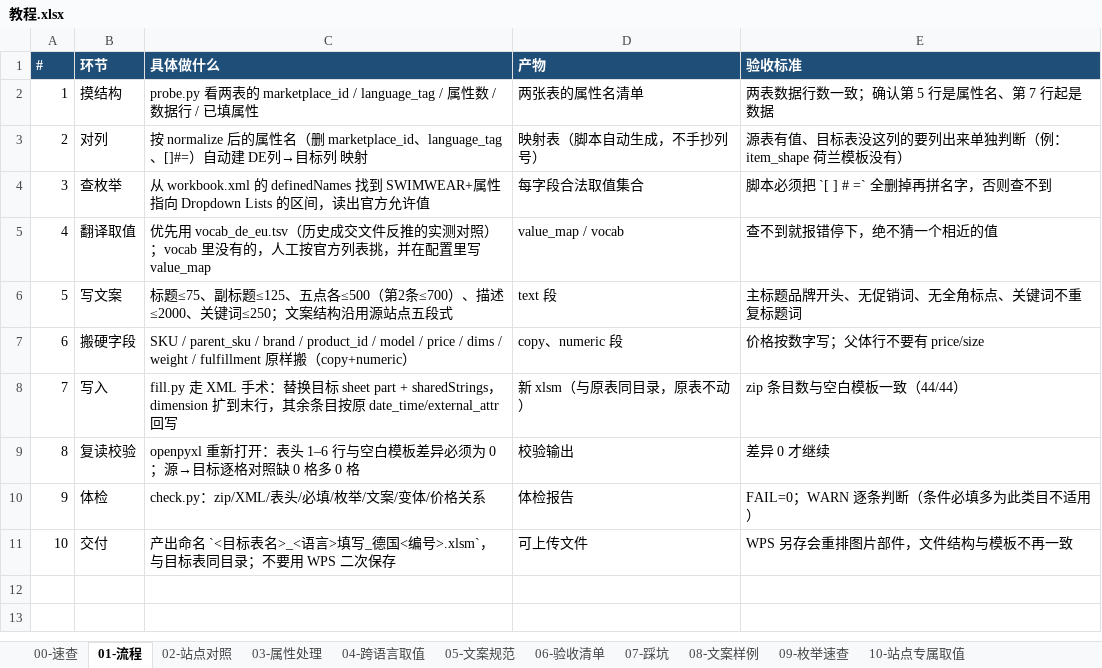
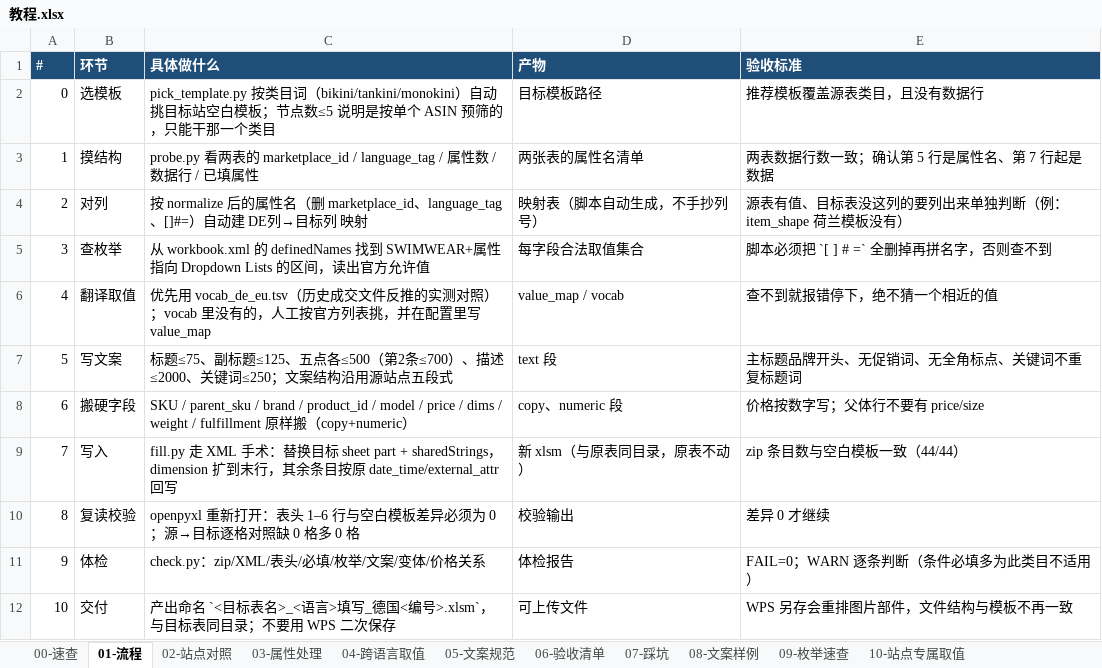
Before and after one commit to impartOvo/skill-HQY-translate, an Excel workbook: docs/教程.xlsx, sheet 01-流程, drawn as a sheet; values as stored, in another font and other column widths than the file's, no borders; the diff names each change by its address in the sheet, - before the commit and + after, or states it on an @@ line.

Commit message:
feat: 按类目自动选模板 + 下拉里没有的取值改为『留空+问客户』
- scripts/pick_template.py: 从源表 swimwear_form_type/item_type_name/标题判类目(bikini/tankini/monokini/onepiece)，
  扫目标国家文件夹的空白模板看 browse node 覆盖范围，按『预筛且同类目 > 其它预筛 > 全量』排序给出推荐
- fill.py: 不出硬中断；受控字段没有可填值就留空，另出 <产出>.pending.tsv（含该字段允许值样例）供客户挑选；--strict 保留旧的中断行为
- fill.py: 优先级写死 text → copy → vocab/value_map（与踩坑 1 一致）
- SKILL.md: 硬规则 1 改为『模板已有值 > 允许列表近义值 > 留空问客户』；新增『选模板』小节；流程加 step 0
- README/教程: scripts 列表、流程步骤、踩坑同步更新

```diff
--- a/docs/教程.xlsx (sheet 01-流程)
+++ b/docs/教程.xlsx (sheet 01-流程)
+row 2: 0 | 选模板 | pick_template.py 按类目词（bikini/tankini/monokini）自动挑目标站空白模板；节点数≤5 说明是按单个 ASIN 预筛的，只能干那一个类目 | 目标模板路径 | 推荐模板覆盖源表类目，且没有数据行
```
Also changed, not shown: sheet 07-踩坑, 5 other files.
